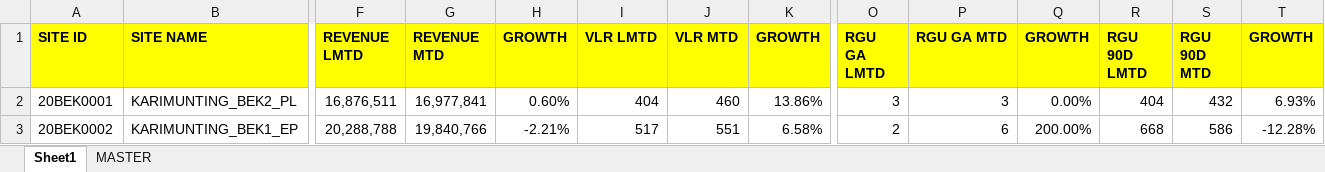
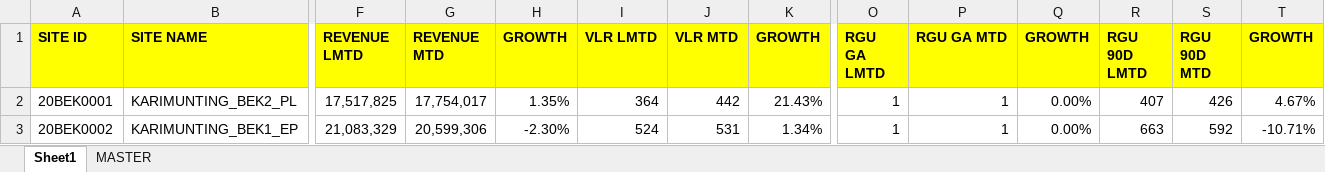
Before and after one commit to heryirwansyah05-cpu/Dashboard_Bengkayang, an Excel workbook: SITE MONITORING.xlsx, sheet Sheet1, drawn as a sheet; only a part is shown, gaps mark what is left out; values as stored, in another font and other column widths than the file's, no borders; the diff covers the shown part only; the diff names each change by its address in the sheet, - before the commit and + after, or states it on an @@ line.

Commit message:
Update data terbaru

```diff
--- a/SITE MONITORING.xlsx (sheet Sheet1)
+++ b/SITE MONITORING.xlsx (sheet Sheet1)
-F2 (REVENUE LMTD): 16,876,511
+F2 (REVENUE LMTD): 17,517,825
-G2 (REVENUE MTD): 16,977,841
+G2 (REVENUE MTD): 17,754,017
-H2 (GROWTH): 0.60%
+H2 (GROWTH): 1.35%
-I2 (VLR LMTD): 404
+I2 (VLR LMTD): 364
-J2 (VLR MTD): 460
+J2 (VLR MTD): 442
-K2 (GROWTH): 13.86%
+K2 (GROWTH): 21.43%
-O2 (RGU GA LMTD): 3
+O2 (RGU GA LMTD): 1
-P2 (RGU GA MTD): 3
+P2 (RGU GA MTD): 1
-R2 (RGU 90D LMTD): 404
+R2 (RGU 90D LMTD): 407
-S2 (RGU 90D MTD): 432
+S2 (RGU 90D MTD): 426
-T2 (GROWTH): 6.93%
+T2 (GROWTH): 4.67%
-F3 (REVENUE LMTD): 20,288,788
+F3 (REVENUE LMTD): 21,083,329
-G3 (REVENUE MTD): 19,840,766
+G3 (REVENUE MTD): 20,599,306
-H3 (GROWTH): -2.21%
+H3 (GROWTH): -2.30%
-I3 (VLR LMTD): 517
+I3 (VLR LMTD): 524
-J3 (VLR MTD): 551
+J3 (VLR MTD): 531
-K3 (GROWTH): 6.58%
+K3 (GROWTH): 1.34%
-O3 (RGU GA LMTD): 2
+O3 (RGU GA LMTD): 1
-P3 (RGU GA MTD): 6
+P3 (RGU GA MTD): 1
-Q3 (GROWTH): 200.00%
+Q3 (GROWTH): 0.00%
-R3 (RGU 90D LMTD): 668
+R3 (RGU 90D LMTD): 663
-S3 (RGU 90D MTD): 586
+S3 (RGU 90D MTD): 592
-T3 (GROWTH): -12.28%
+T3 (GROWTH): -10.71%
```
Also changed, not shown: 955 edited cells elsewhere in this sheet, sheet MASTER, DETAIL OUTLET.xlsx, GAP DAILY KPI DSE.xlsx, 1 other file.
